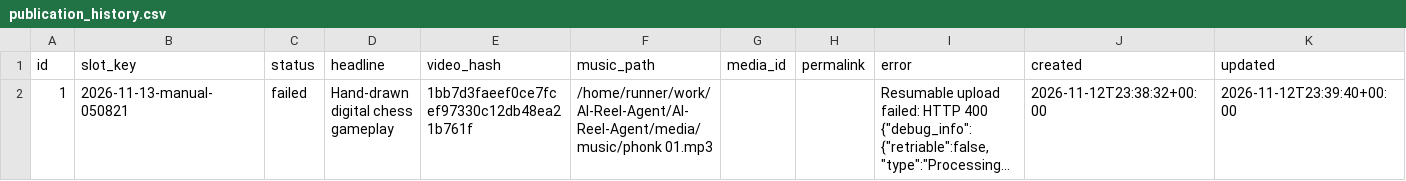
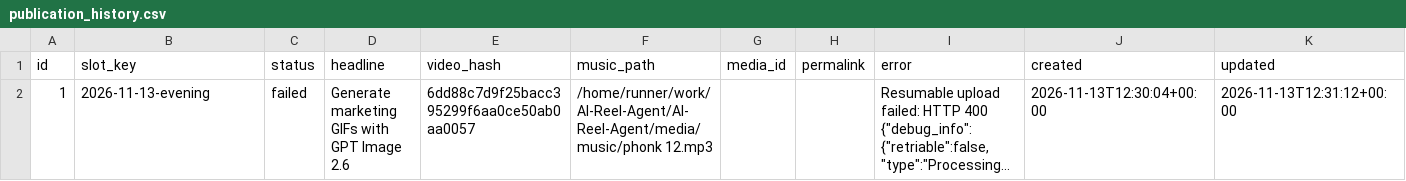
Before and after one commit to harshwardhansharma7005-crypto/AI-Reel-Agent, a CSV file: history/publication_history.csv, drawn as a sheet; long unchanged cells end in …; the diff names each change by its address in the sheet, - before the commit and + after, or states it on an @@ line.

Commit message:
Update publication history [skip ci]

```diff
--- a/history/publication_history.csv
+++ b/history/publication_history.csv
-B2 (slot_key): 2026-11-13-manual-050821
+B2 (slot_key): 2026-11-13-evening
-D2 (headline): Hand-drawn digital chess gameplay
+D2 (headline): Generate marketing GIFs with GPT Image 2.6
-E2 (video_hash): 1bb7d3faeef0ce7fcef97330c12db48ea21b761f
+E2 (video_hash): 6dd88c7d9f25bacc395299f6aa0ce50ab0aa0057
-F2 (music_path): /home/runner/work/AI-Reel-Agent/AI-Reel-Agent/media/music/phonk 01.mp3
+F2 (music_path): /home/runner/work/AI-Reel-Agent/AI-Reel-Agent/media/music/phonk 12.mp3
-J2 (created): 2026-11-12T23:38:32+00:00
+J2 (created): 2026-11-13T12:30:04+00:00
-K2 (updated): 2026-11-12T23:39:40+00:00
+K2 (updated): 2026-11-13T12:31:12+00:00
```
